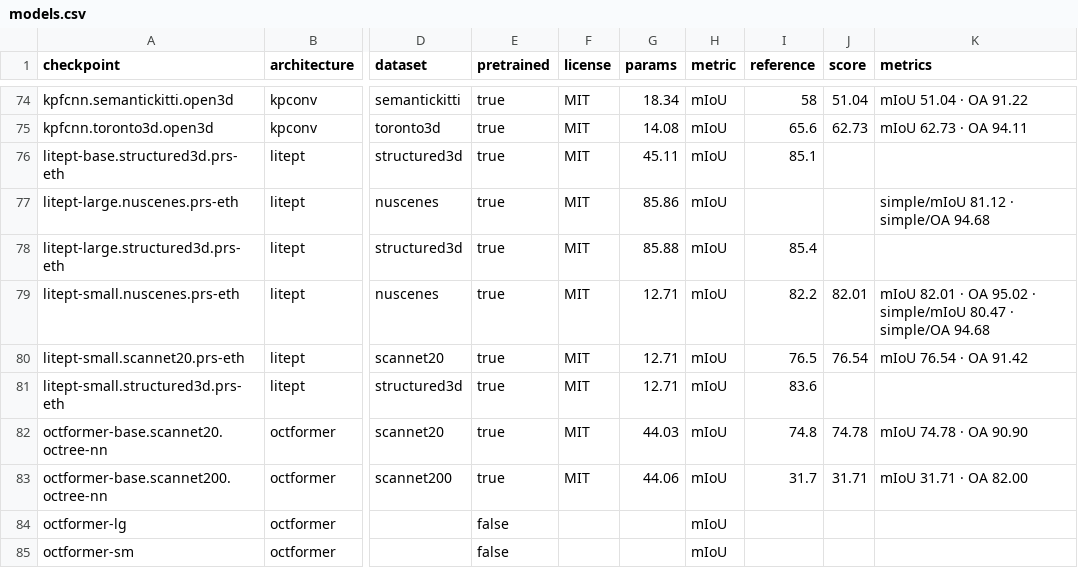
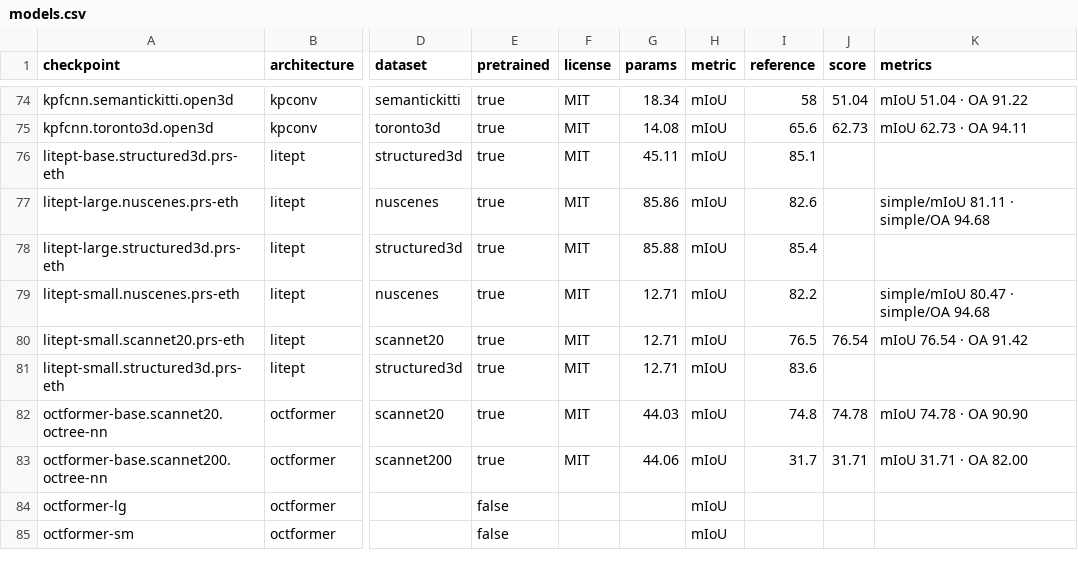
Before and after one commit to arthurdjn/pytorch-pointcloud, a CSV file: docs/data/models.csv, drawn as a sheet; only a part is shown, gaps mark what is left out; the diff names each change by its address in the sheet, - before the commit and + after, or states it on an @@ line.

Commit message:
docs: update the litept nuscenes scores with the float16 attention

```diff
--- a/docs/data/models.csv
+++ b/docs/data/models.csv
-I77 (reference): (empty)
+I77 (reference): 82.6
-K77 (metrics): simple/mIoU 81.12 · simple/OA 94.68
+K77 (metrics): simple/mIoU 81.11 · simple/OA 94.68
-J79 (score): 82.01
+J79 (score): (empty)
-K79 (metrics): mIoU 82.01 · OA 95.02 · simple/mIoU 80.47…
+K79 (metrics): simple/mIoU 80.47…
```
Also changed, not shown: 1 other file.
